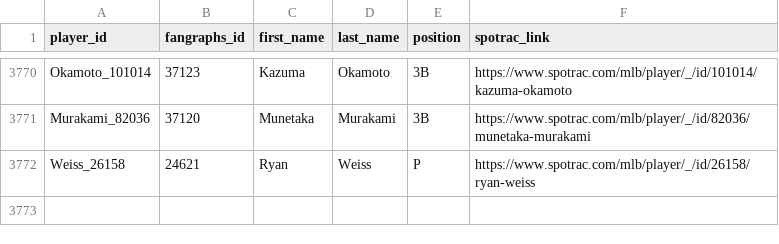
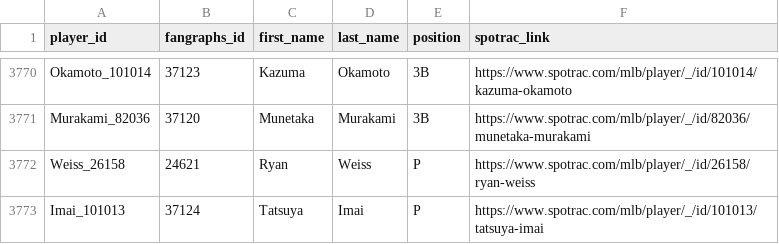
Before and after one commit to FishOfPitt116/MLBContracts, a CSV file: dataset/players.csv, drawn as a sheet; only a part is shown, gaps mark what is left out; the diff names each change by its address in the sheet, - before the commit and + after, or states it on an @@ line.

```diff
--- a/dataset/players.csv
+++ b/dataset/players.csv
+row 3773: Imai_101013 | 37124 | Tatsuya | Imai | P | https://www.spotrac.com/mlb/player/_/id/101013/tatsuya-imai
```
Also changed, not shown: dataset/contracts_spotrac.csv, dataset/review_queue.csv, 2 other files.
